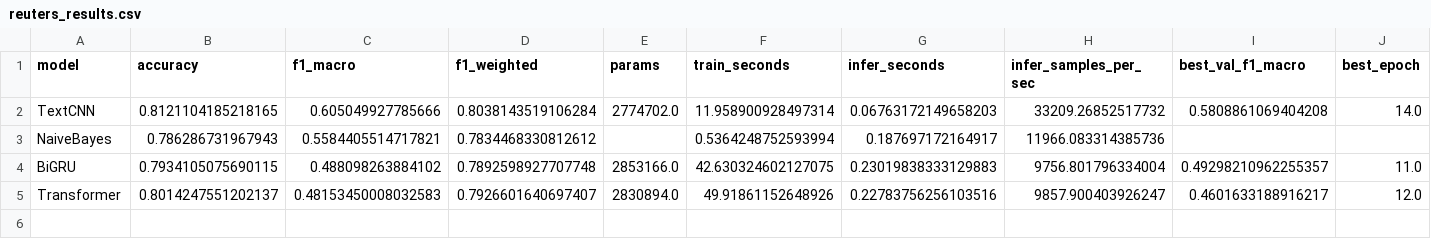
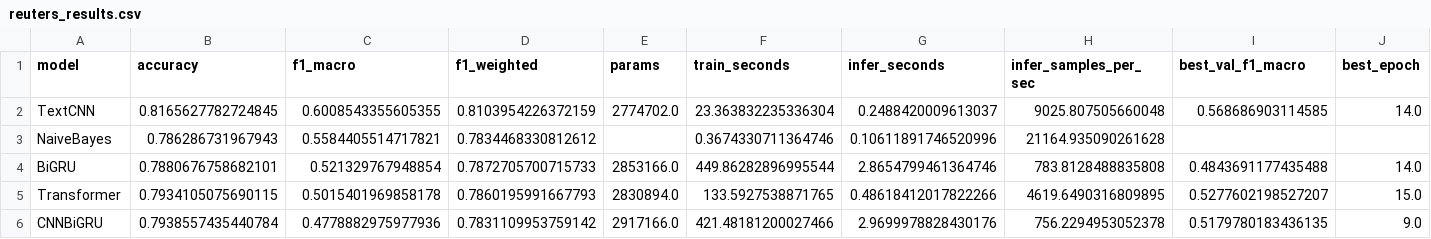
Before and after one commit to wenjingluo11-spec/Graduation-Design, a CSV file: 新闻多分类/outputs/reuters_results.csv, drawn as a sheet; only a part is shown; rows hold the shown columns only; the diff names each change by its address in the sheet, - before the commit and + after, or states it on an @@ line.

```diff
--- a/新闻多分类/outputs/reuters_results.csv
+++ b/新闻多分类/outputs/reuters_results.csv
-B2 (accuracy): 0.8121104185218165
+B2 (accuracy): 0.8165627782724845
-C2 (f1_macro): 0.605049927785666
+C2 (f1_macro): 0.6008543355605355
-D2 (f1_weighted): 0.8038143519106284
+D2 (f1_weighted): 0.8103954226372159
-F2 (train_seconds): 11.958900928497314
+F2 (train_seconds): 23.363832235336304
-G2 (infer_seconds): 0.06763172149658203
+G2 (infer_seconds): 0.2488420009613037
-H2 (infer_samples_per_sec): 33209.26852517732
+H2 (infer_samples_per_sec): 9025.807505660048
-I2 (best_val_f1_macro): 0.5808861069404208
+I2 (best_val_f1_macro): 0.568686903114585
-F3 (train_seconds): 0.5364248752593994
+F3 (train_seconds): 0.3674330711364746
-G3 (infer_seconds): 0.187697172164917
+G3 (infer_seconds): 0.10611891746520996
-H3 (infer_samples_per_sec): 11966.083314385736
+H3 (infer_samples_per_sec): 21164.935090261628
-B4 (accuracy): 0.7934105075690115
+B4 (accuracy): 0.7880676758682101
-C4 (f1_macro): 0.488098263884102
+C4 (f1_macro): 0.521329767948854
-D4 (f1_weighted): 0.7892598927707748
+D4 (f1_weighted): 0.7872705700715733
-F4 (train_seconds): 42.630324602127075
+F4 (train_seconds): 449.86282896995544
-G4 (infer_seconds): 0.23019838333129883
+G4 (infer_seconds): 2.8654799461364746
-H4 (infer_samples_per_sec): 9756.801796334004
+H4 (infer_samples_per_sec): 783.8128488835808
-I4 (best_val_f1_macro): 0.49298210962255357
+I4 (best_val_f1_macro): 0.4843691177435488
-J4 (best_epoch): 11.0
+J4 (best_epoch): 14.0
-B5 (accuracy): 0.8014247551202137
+B5 (accuracy): 0.7934105075690115
-C5 (f1_macro): 0.48153450008032583
+C5 (f1_macro): 0.5015401969858178
-D5 (f1_weighted): 0.7926601640697407
+D5 (f1_weighted): 0.7860195991667793
-F5 (train_seconds): 49.91861152648926
+F5 (train_seconds): 133.5927538871765
-G5 (infer_seconds): 0.22783756256103516
+G5 (infer_seconds): 0.48618412017822266
-H5 (infer_samples_per_sec): 9857.900403926247
+H5 (infer_samples_per_sec): 4619.6490316809895
-I5 (best_val_f1_macro): 0.4601633188916217
+I5 (best_val_f1_macro): 0.5277602198527207
-J5 (best_epoch): 12.0
+J5 (best_epoch): 15.0
+row 6: CNNBiGRU | 0.7938557435440784 | 0.4778882975977936 | 0.7831109953759142 | 2917166.0 | 421.48181200027466 | 2.9699978828430176 | 756.2294953052378 | 0.5179780183436135 | 9.0
```
Also changed, not shown: 情感二分类/outputs/sentiment_results.csv, 新闻多分类/outputs/reuters_top_confusions.csv, 9 other files.
